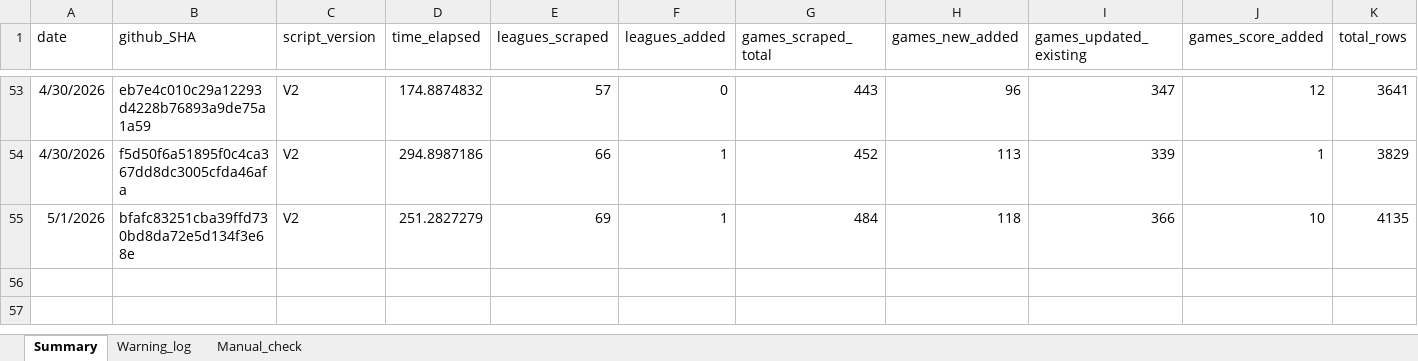
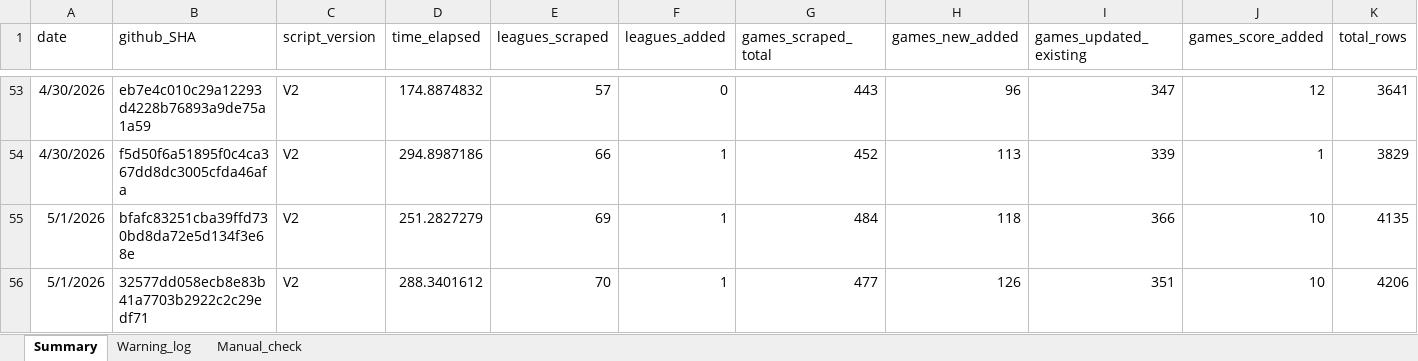
Before and after one commit to Auketas/football_betting, an Excel workbook: data/log/scraper_log.xlsx, sheet Summary, drawn as a sheet; only a part is shown, gaps mark what is left out; values as stored, in another font and other column widths than the file's, no borders; rows hold the shown columns only; the diff names each change by its address in the sheet, - before the commit and + after, or states it on an @@ line.

```diff
--- a/data/log/scraper_log.xlsx (sheet Summary)
+++ b/data/log/scraper_log.xlsx (sheet Summary)
+row 56: 5/1/2026 | 32577dd058ecb8e83b41a7703b2922c2c29edf71 | V2 | 288.3401612 | 70 | 1 | 477 | 126 | 351 | 10 | 4206
```
Also changed, not shown: 42 other files.
